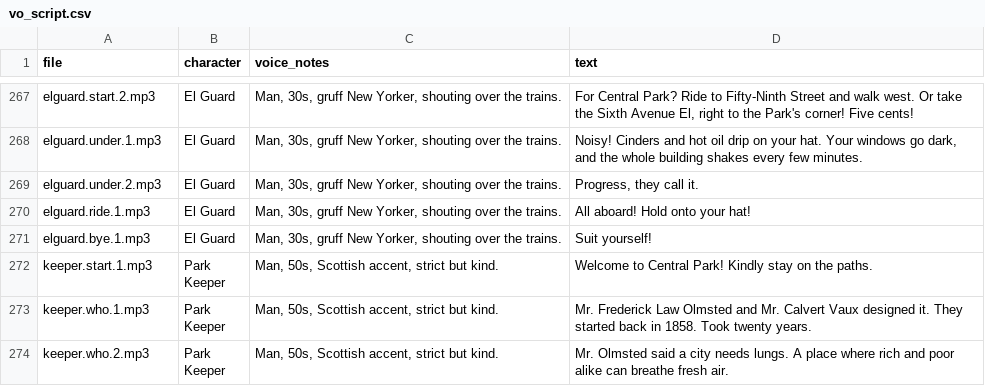
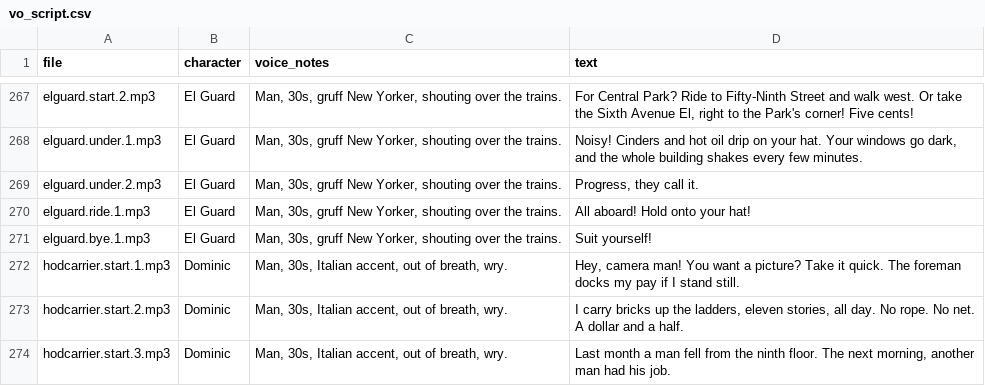
Before and after one commit to ethomasclass/Immigration-Game, a CSV file: assets/audio/vo_script.csv, drawn as a sheet; only a part is shown, gaps mark what is left out; the shorter side is filled out with more unchanged rows; the diff covers the shown part only; the diff names each change by its address in the sheet, - before the commit and + after, or states it on an @@ line.

```diff
--- a/assets/audio/vo_script.csv
+++ b/assets/audio/vo_script.csv
+row 272: hodcarrier.start.1.mp3 | Dominic | Man, 30s, Italian accent, out of breath, wry. | Hey, camera man! You want a picture? Take it quick. The foreman docks my pay if I stand still.
+row 273: hodcarrier.start.2.mp3 | Dominic | Man, 30s, Italian accent, out of breath, wry. | I carry bricks up the ladders, eleven stories, all day. No rope. No net. A dollar and a half.
+row 274: hodcarrier.start.3.mp3 | Dominic | Man, 30s, Italian accent, out of breath, wry. | Last month a man fell from the ninth floor. The next morning, another man had his job.
```
Also changed, not shown: 5 added rows and 1 edited cell elsewhere in this file, 24 other files.
